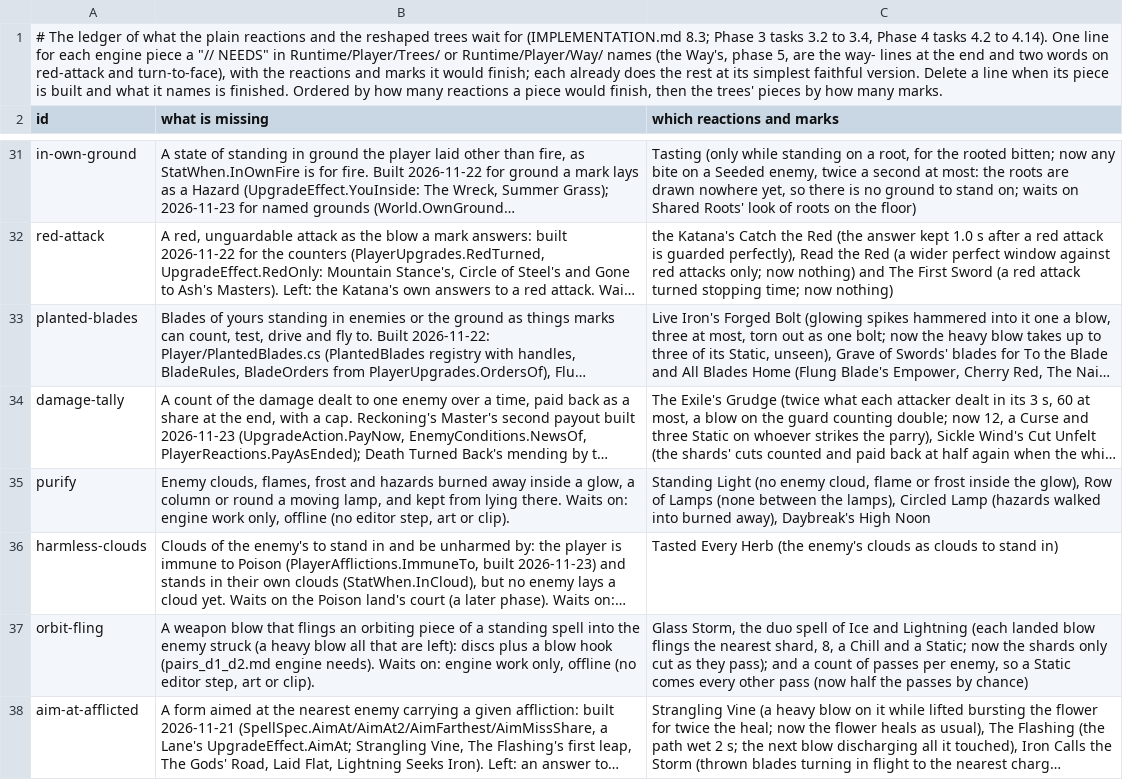
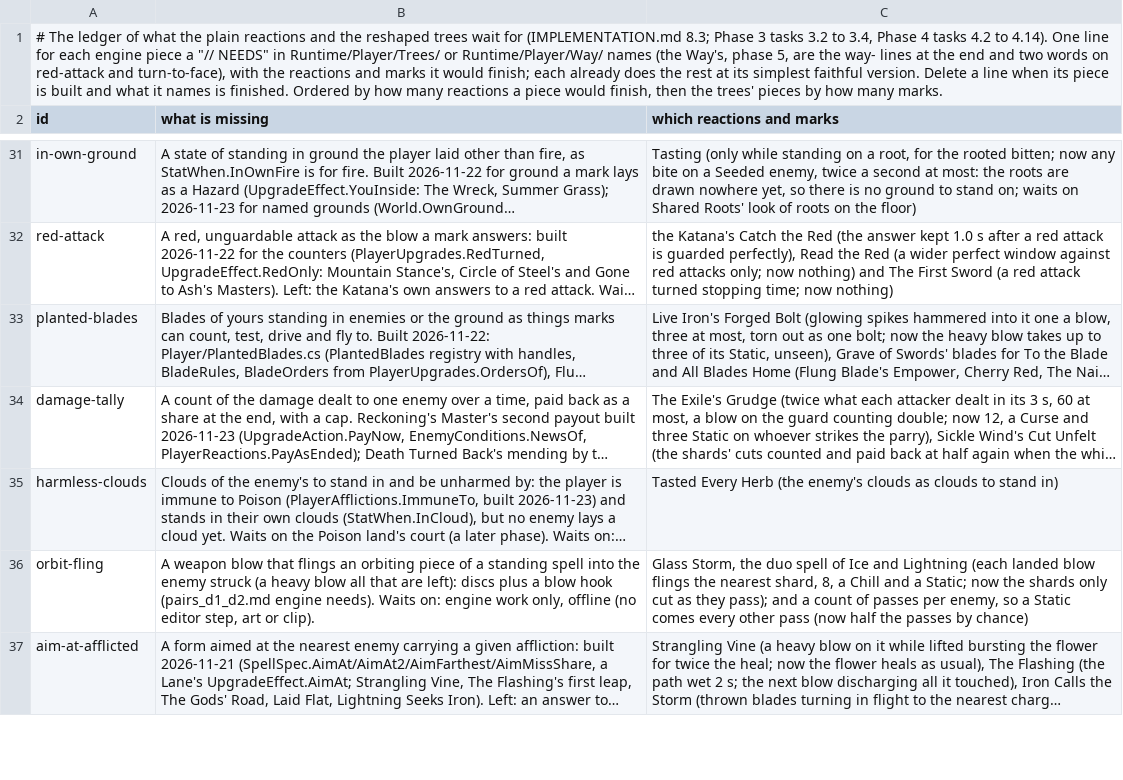
Before and after one commit to Rohanp725/Project-Clover, a TSV file: docs/design/steel/content_open.tsv, drawn as a sheet; only a part is shown, gaps mark what is left out; long unchanged cells end in …; the diff names each change by its address in the sheet, - before the commit and + after, or states it on an @@ line.

```diff
--- a/docs/design/steel/content_open.tsv
+++ b/docs/design/steel/content_open.tsv
-row 35: purify | Enemy clouds, flames, frost and hazards burned away inside a glow, a column or round a moving lamp, and kept from lying there. Waits on: engine work only, offline (no editor step, art or clip). | Standing Light (no enemy cloud, flame or frost inside the glow), Row of Lamps (none between the lamps), Circled Lamp (hazards walked into burned away), Daybreak's High Noon
```
Also changed, not shown: 10 other files.
